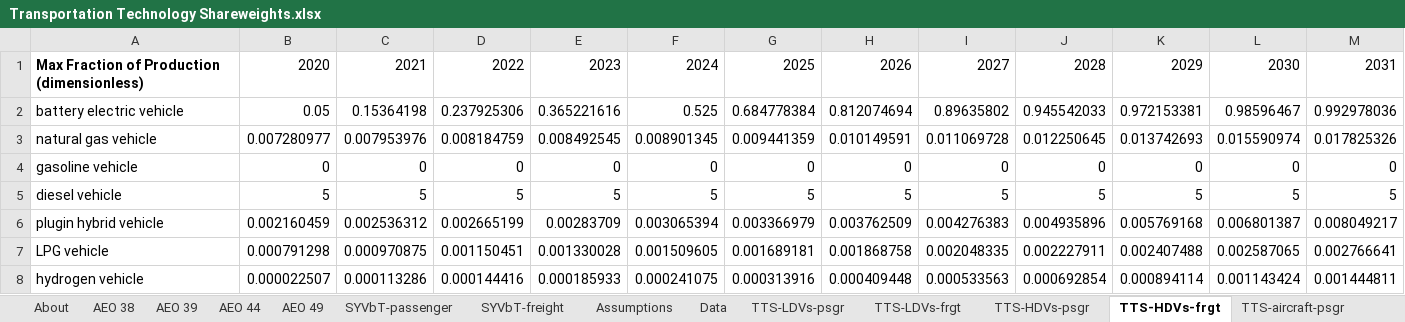
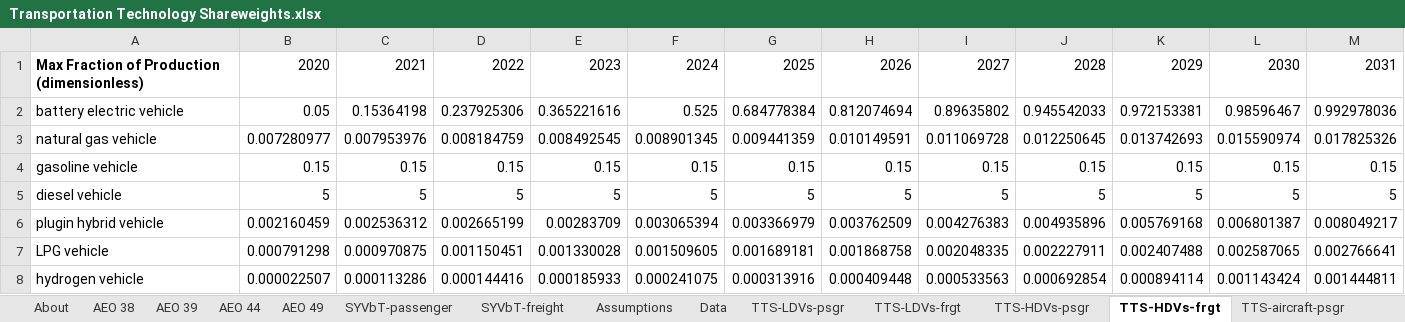
Before and after one commit to EnergyInnovation/eps-indiana, an Excel workbook: InputData/trans/TTS/Transportation Technology Shareweights.xlsx, sheet TTS-HDVs-frgt, drawn as a sheet; only a part is shown; values as stored, in another font and other column widths than the file's, no borders; removed rows and columns are numbered as before the commit, all else as after; rows hold the shown columns only; the diff names each change by its address in the sheet, - before the commit and + after, or states it on an @@ line.

```diff
--- a/InputData/trans/TTS/Transportation Technology Shareweights.xlsx (sheet TTS-HDVs-frgt)
+++ b/InputData/trans/TTS/Transportation Technology Shareweights.xlsx (sheet TTS-HDVs-frgt)
-row 4: gasoline vehicle | 0 | 0 | 0 | 0 | 0 | 0 | 0 | 0 | 0 | 0 | 0 | 0
+row 4: gasoline vehicle | 0.15 | 0.15 | 0.15 | 0.15 | 0.15 | 0.15 | 0.15 | 0.15 | 0.15 | 0.15 | 0.15 | 0.15
```
Also changed, not shown: sheet About, 37 other files.
